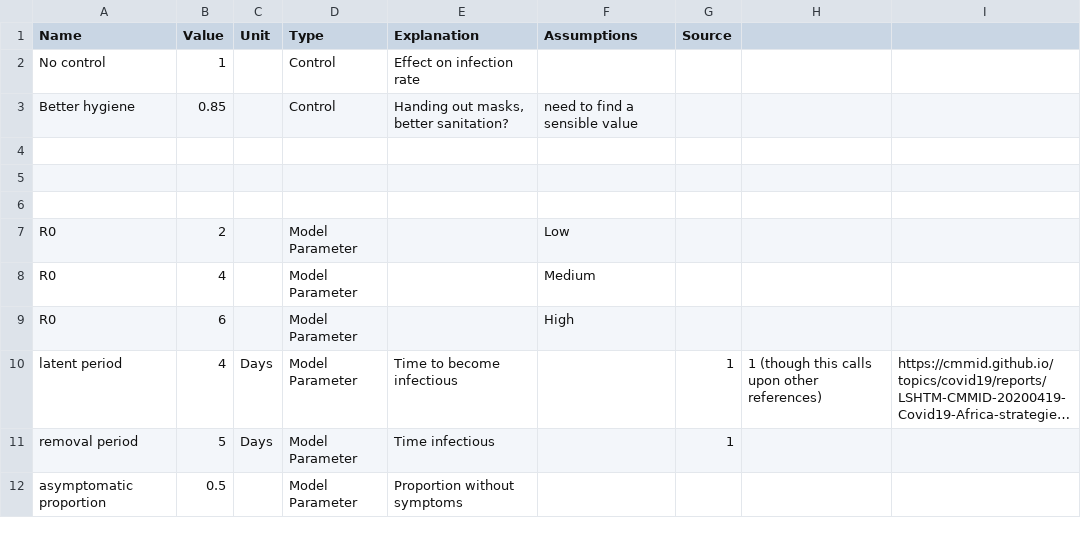
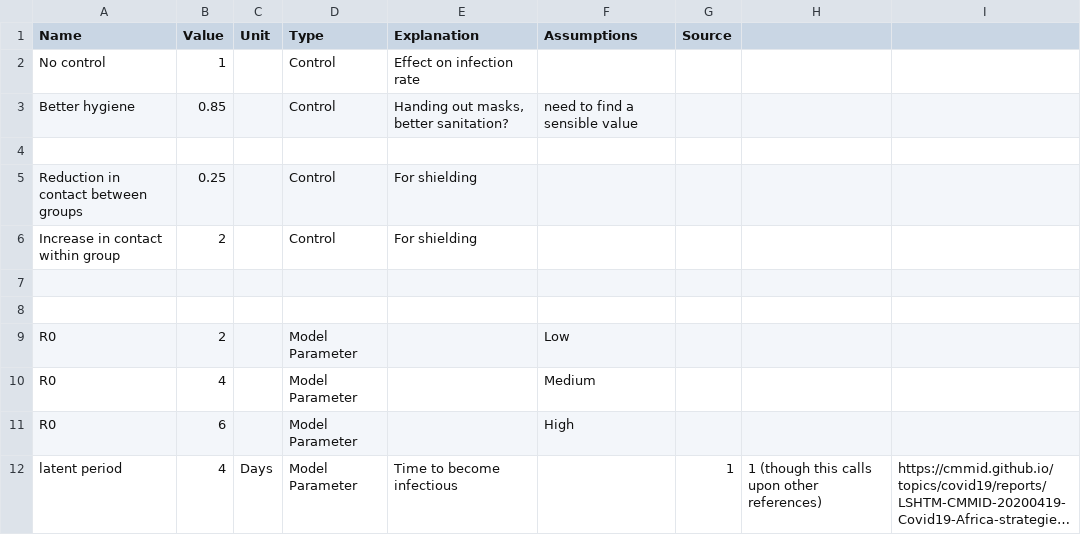
Before and after one commit to AIforGoodSimulator/compartmental-model, a CSV file: Parameters/parameters.csv, drawn as a sheet; only a part is shown; the shorter side is filled out with more unchanged rows; long unchanged cells end in ….

```diff
--- a/Parameters/parameters.csv
+++ b/Parameters/parameters.csv
@@ -4,2 +4,4 @@ Better hygiene,0.85,,Control,"Handing out masks, better sanitation?",need to fin
 ,,,,,,,,
+Reduction in contact between groups,0.25,,Control,For shielding,,,,
+Increase in contact within group,2,,Control,For shielding,,,,
 ,,,,,,,,
```
Also changed, not shown: CSV_output/L95_Solution_Camp_2_10_100_No control.csv, CSV_output/U95_Solution_Camp_2_10_100_No control.csv, 22 other files.
